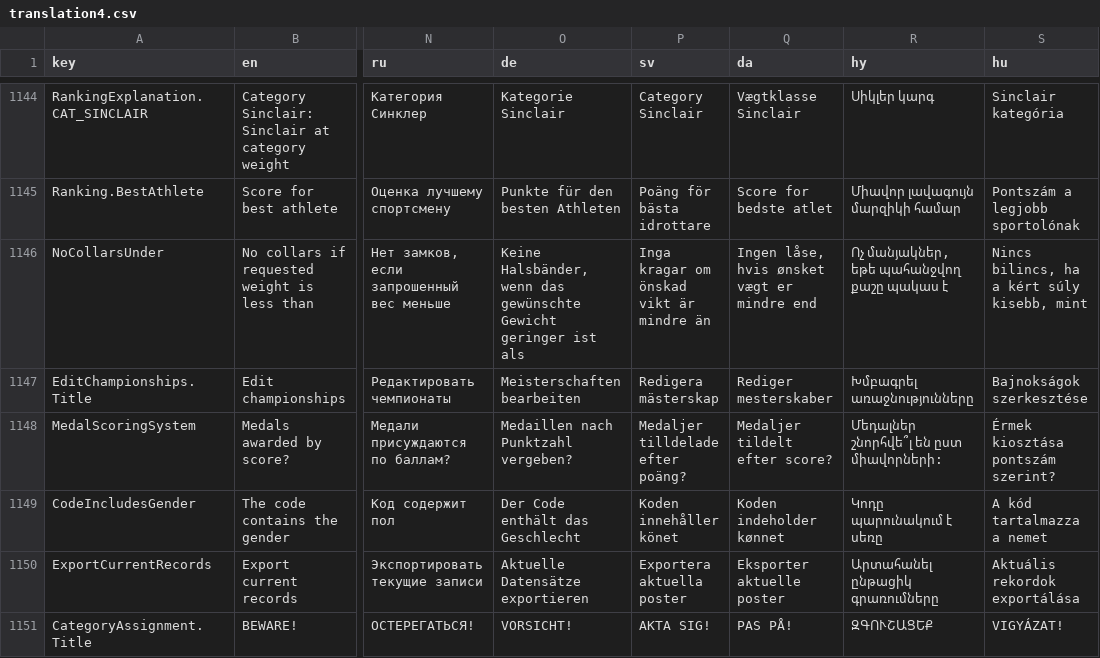
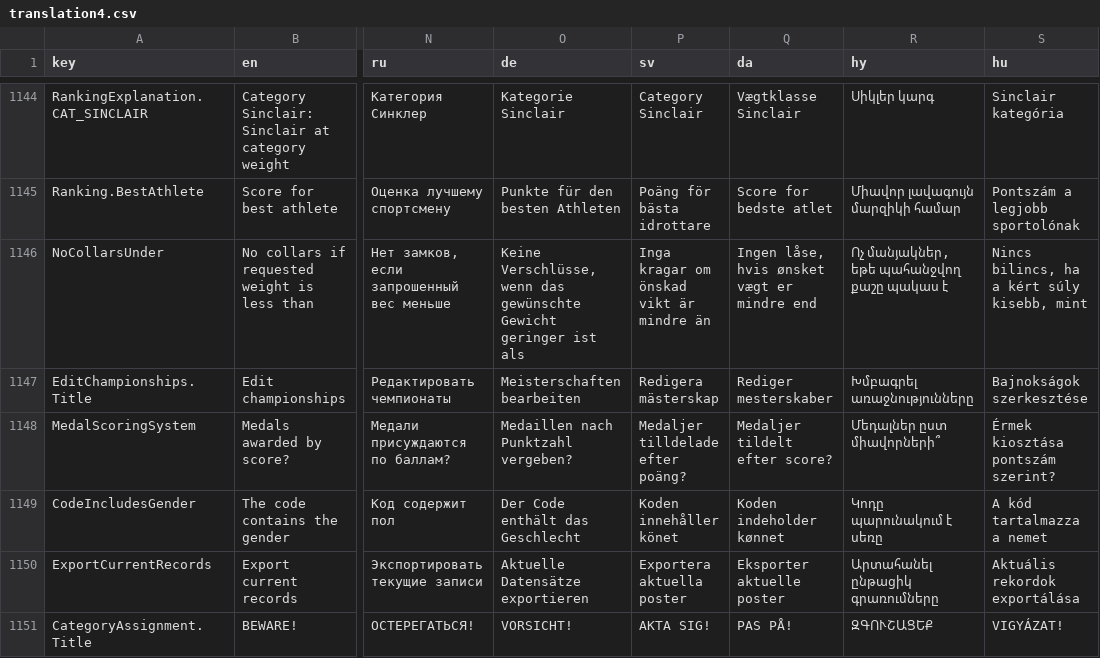
Before and after one commit to owlcms/owlcms4, a CSV file: shared/src/main/resources/i18n/translation4.csv, drawn as a sheet; only a part is shown, gaps mark what is left out; the diff covers the shown part only; the diff names each change by its address in the sheet, - before the commit and + after, or states it on an @@ line.

```diff
--- a/shared/src/main/resources/i18n/translation4.csv
+++ b/shared/src/main/resources/i18n/translation4.csv
-O1146 (de): Keine Halsbänder, wenn das…
+O1146 (de): Keine Verschlüsse, wenn das…
-R1148 (hy): Մեդալներ շնորհվե՞լ են ըստ միավորների:
+R1148 (hy): Մեդալներ ըստ միավորների՞
```
Also changed, not shown: 136 edited cells elsewhere in this file, 1 other file.
